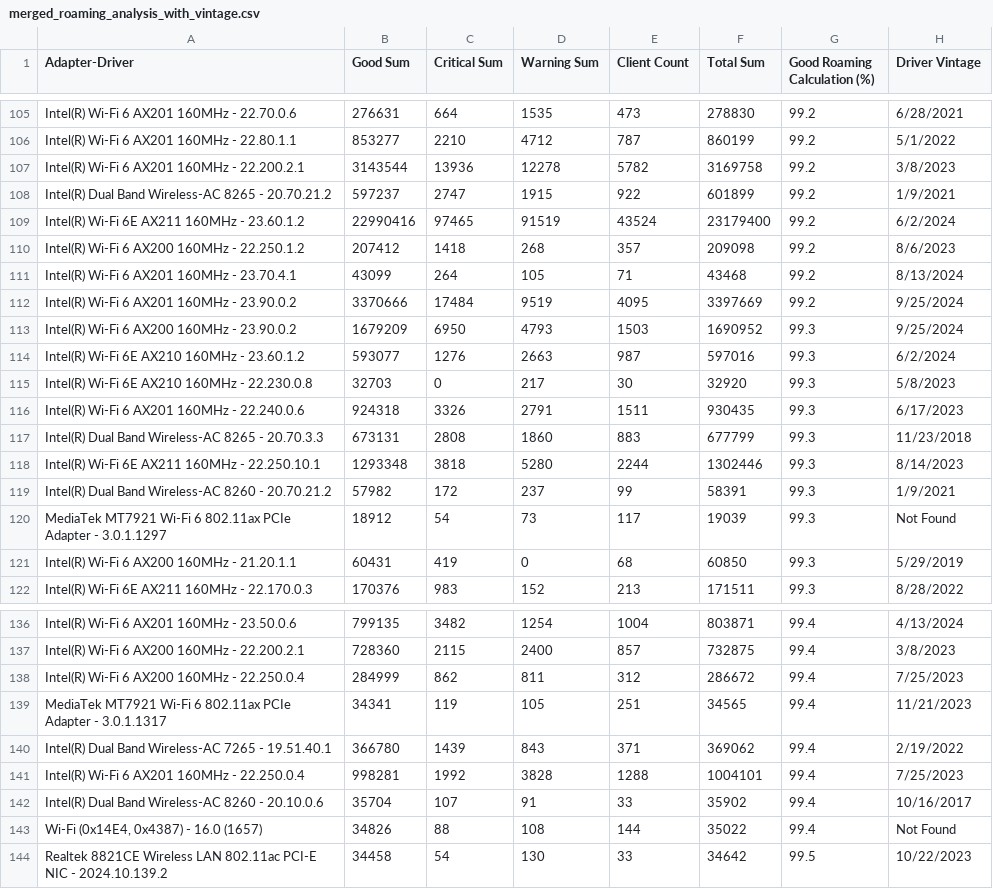
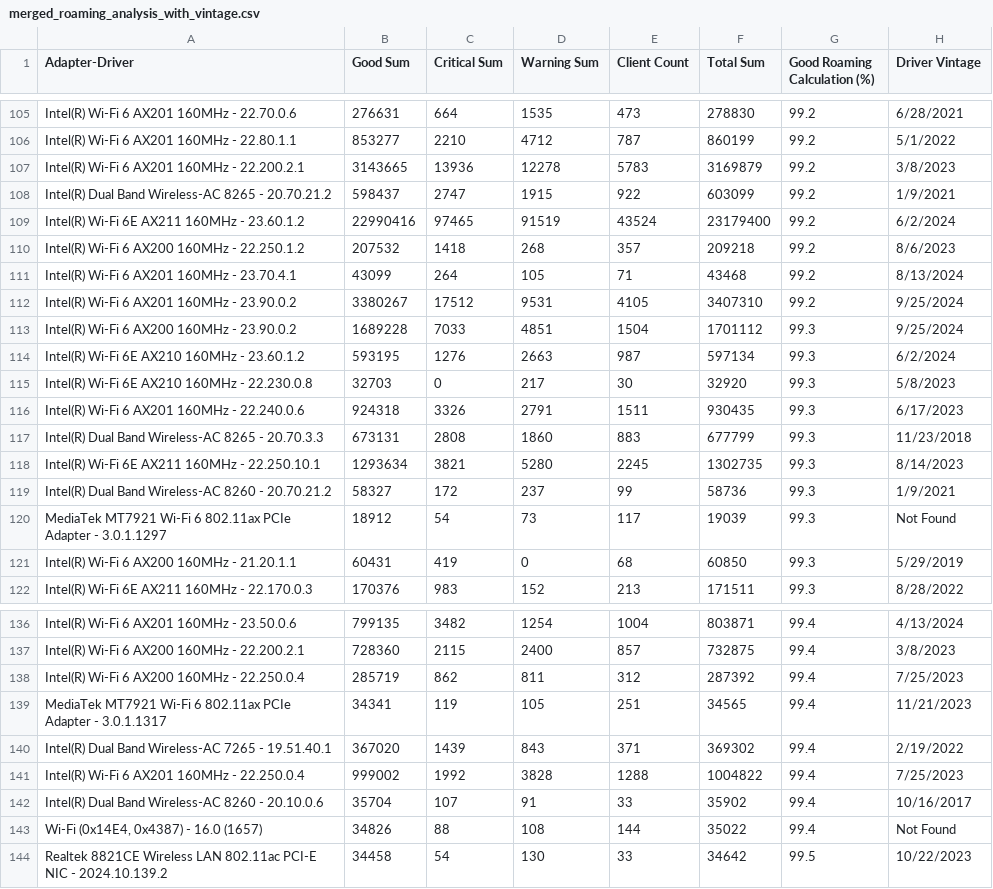
Before and after one commit to ecamulli/roaming, a CSV file: merged_roaming_analysis_with_vintage.csv, drawn as a sheet; only a part is shown, gaps mark what is left out; the diff covers the shown part only.

```diff
--- a/merged_roaming_analysis_with_vintage.csv
+++ b/merged_roaming_analysis_with_vintage.csv
@@ -106,10 +106,10 @@ Intel(R) Wi-Fi 6 AX201 160MHz - 22.70.0.6,276631,664,1535,473,278830,99.2,6/28/2
 Intel(R) Wi-Fi 6 AX201 160MHz - 22.80.1.1,853277,2210,4712,787,860199,99.2,5/1/2022
-Intel(R) Wi-Fi 6 AX201 160MHz - 22.200.2.1,3143544,13936,12278,5782,3169758,99.2,3/8/2023
-Intel(R) Dual Band Wireless-AC 8265 - 20.70.21.2,597237,2747,1915,922,601899,99.2,1/9/2021
+Intel(R) Wi-Fi 6 AX201 160MHz - 22.200.2.1,3143665,13936,12278,5783,3169879,99.2,3/8/2023
+Intel(R) Dual Band Wireless-AC 8265 - 20.70.21.2,598437,2747,1915,922,603099,99.2,1/9/2021
 Intel(R) Wi-Fi 6E AX211 160MHz - 23.60.1.2,22990416,97465,91519,43524,23179400,99.2,6/2/2024
-Intel(R) Wi-Fi 6 AX200 160MHz - 22.250.1.2,207412,1418,268,357,209098,99.2,8/6/2023
+Intel(R) Wi-Fi 6 AX200 160MHz - 22.250.1.2,207532,1418,268,357,209218,99.2,8/6/2023
 Intel(R) Wi-Fi 6 AX201 160MHz - 23.70.4.1,43099,264,105,71,43468,99.2,8/13/2024
-Intel(R) Wi-Fi 6 AX201 160MHz - 23.90.0.2,3370666,17484,9519,4095,3397669,99.2,9/25/2024
-Intel(R) Wi-Fi 6 AX200 160MHz - 23.90.0.2,1679209,6950,4793,1503,1690952,99.3,9/25/2024
-Intel(R) Wi-Fi 6E AX210 160MHz - 23.60.1.2,593077,1276,2663,987,597016,99.3,6/2/2024
+Intel(R) Wi-Fi 6 AX201 160MHz - 23.90.0.2,3380267,17512,9531,4105,3407310,99.2,9/25/2024
+Intel(R) Wi-Fi 6 AX200 160MHz - 23.90.0.2,1689228,7033,4851,1504,1701112,99.3,9/25/2024
+Intel(R) Wi-Fi 6E AX210 160MHz - 23.60.1.2,593195,1276,2663,987,597134,99.3,6/2/2024
 Intel(R) Wi-Fi 6E AX210 160MHz - 22.230.0.8,32703,0,217,30,32920,99.3,5/8/2023
@@ -117,4 +117,4 @@ Intel(R) Wi-Fi 6 AX201 160MHz - 22.240.0.6,924318,3326,2791,1511,930435,99.3,6/1
 Intel(R) Dual Band Wireless-AC 8265 - 20.70.3.3,673131,2808,1860,883,677799,99.3,11/23/2018
-Intel(R) Wi-Fi 6E AX211 160MHz - 22.250.10.1,1293348,3818,5280,2244,1302446,99.3,8/14/2023
-Intel(R) Dual Band Wireless-AC 8260 - 20.70.21.2,57982,172,237,99,58391,99.3,1/9/2021
+Intel(R) Wi-Fi 6E AX211 160MHz - 22.250.10.1,1293634,3821,5280,2245,1302735,99.3,8/14/2023
+Intel(R) Dual Band Wireless-AC 8260 - 20.70.21.2,58327,172,237,99,58736,99.3,1/9/2021
 MediaTek MT7921 Wi-Fi 6 802.11ax PCIe Adapter - 3.0.1.1297,18912,54,73,117,19039,99.3,Not Found
@@ -137,6 +137,6 @@ Intel(R) Wi-Fi 6 AX201 160MHz - 23.50.0.6,799135,3482,1254,1004,803871,99.4,4/13
 Intel(R) Wi-Fi 6 AX200 160MHz - 22.200.2.1,728360,2115,2400,857,732875,99.4,3/8/2023
-Intel(R) Wi-Fi 6 AX200 160MHz - 22.250.0.4,284999,862,811,312,286672,99.4,7/25/2023
+Intel(R) Wi-Fi 6 AX200 160MHz - 22.250.0.4,285719,862,811,312,287392,99.4,7/25/2023
 MediaTek MT7921 Wi-Fi 6 802.11ax PCIe Adapter - 3.0.1.1317,34341,119,105,251,34565,99.4,11/21/2023
-Intel(R) Dual Band Wireless-AC 7265 - 19.51.40.1,366780,1439,843,371,369062,99.4,2/19/2022
-Intel(R) Wi-Fi 6 AX201 160MHz - 22.250.0.4,998281,1992,3828,1288,1004101,99.4,7/25/2023
+Intel(R) Dual Band Wireless-AC 7265 - 19.51.40.1,367020,1439,843,371,369302,99.4,2/19/2022
+Intel(R) Wi-Fi 6 AX201 160MHz - 22.250.0.4,999002,1992,3828,1288,1004822,99.4,7/25/2023
 Intel(R) Dual Band Wireless-AC 8260 - 20.10.0.6,35704,107,91,33,35902,99.4,10/16/2017
```
Also changed, not shown: 1 added row, 1 removed row and 64 edited cells elsewhere in this file, 1 other file.
